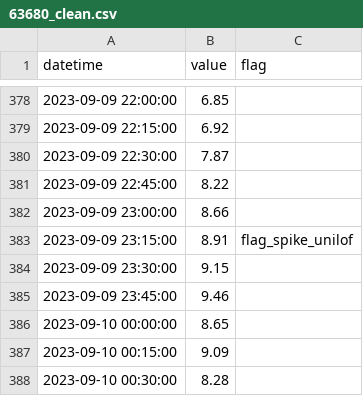
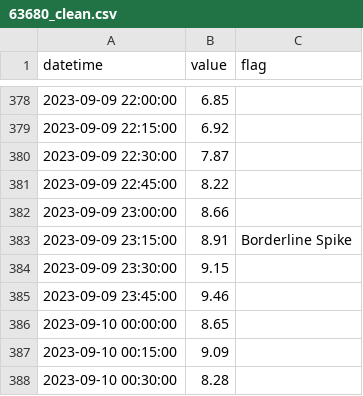
Before and after one commit to daigpaig/water-sensor-qc, a CSV file: data/mock/63680_clean.csv, drawn as a sheet; only a part is shown, gaps mark what is left out.

```diff
--- a/data/mock/63680_clean.csv
+++ b/data/mock/63680_clean.csv
@@ -382,3 +382,3 @@ datetime,value,flag
 2023-09-09 23:00:00,8.66,
-2023-09-09 23:15:00,8.91,flag_spike_unilof
+2023-09-09 23:15:00,8.91,Borderline Spike
 2023-09-09 23:30:00,9.15,
```
Also changed, not shown: 8 other files.
